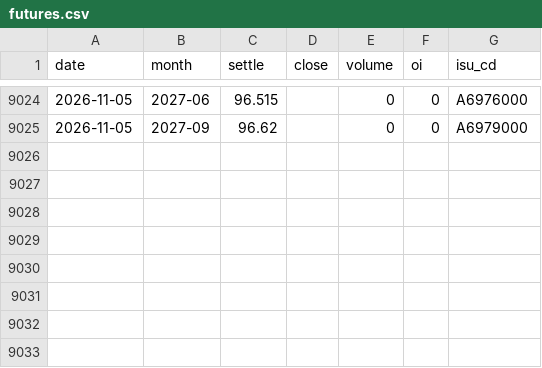
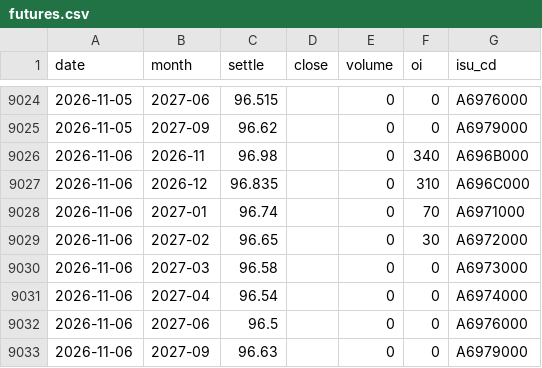
Before and after one commit to raspos/bokwatch, a CSV file: data/futures.csv, drawn as a sheet; only a part is shown, gaps mark what is left out; the diff names each change by its address in the sheet, - before the commit and + after, or states it on an @@ line.

```diff
--- a/data/futures.csv
+++ b/data/futures.csv
+row 9026: 2026-11-06 | 2026-11 | 96.98 |  | 0 | 340 | A696B000
+row 9027: 2026-11-06 | 2026-12 | 96.835 |  | 0 | 310 | A696C000
+row 9028: 2026-11-06 | 2027-01 | 96.74 |  | 0 | 70 | A6971000
+row 9029: 2026-11-06 | 2027-02 | 96.65 |  | 0 | 30 | A6972000
+row 9030: 2026-11-06 | 2027-03 | 96.58 |  | 0 | 0 | A6973000
+row 9031: 2026-11-06 | 2027-04 | 96.54 |  | 0 | 0 | A6974000
+row 9032: 2026-11-06 | 2027-06 | 96.5 |  | 0 | 0 | A6976000
+row 9033: 2026-11-06 | 2027-09 | 96.63 |  | 0 | 0 | A6979000
```
Also changed, not shown: data/awm_log.csv, data/decision_log.csv, 30 other files.
